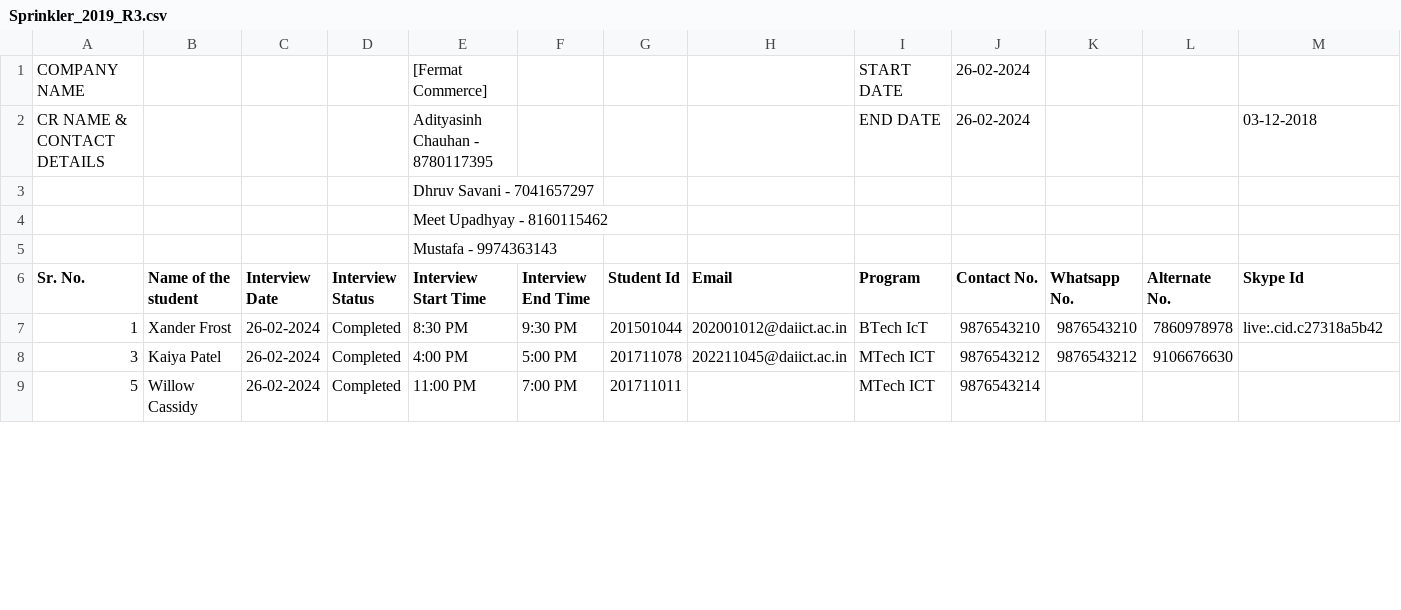
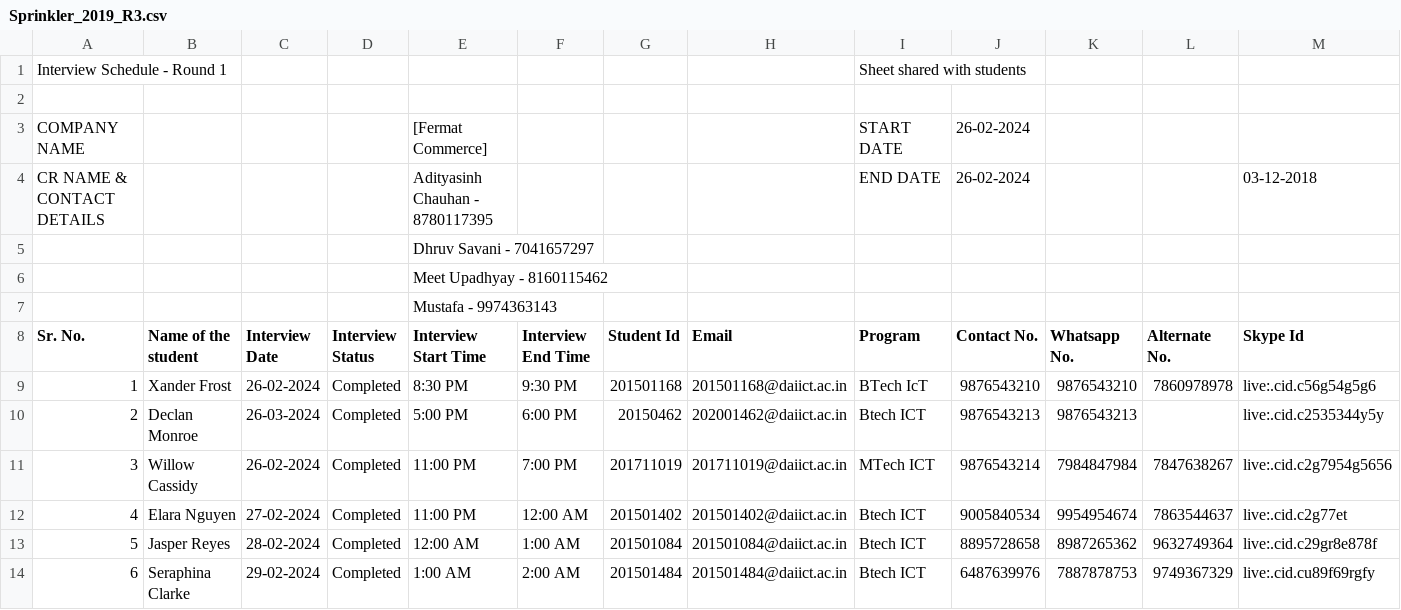
Before and after one commit to Yeshajoshi03/THE-DATAMINDS--Placement-Cell-Manager, a CSV file: Sprinkler_2019_R3.csv, drawn as a sheet; only a part is shown; the diff covers the shown part only.

```diff
--- a/Sprinkler_2019_R3.csv
+++ b/Sprinkler_2019_R3.csv
@@ -1 +1,3 @@
+Interview Schedule - Round 1,,,,,,,,Sheet shared with students,,,,
+,,,,,,,,,,,,
 COMPANY NAME,,,,[Fermat Commerce],,,,START DATE,26-02-2024,,,
@@ -6,4 +8,7 @@ CR NAME & CONTACT DETAILS,,,,Adityasinh Chauhan - 8780117395,,,,END DATE,26-02-2
 Sr. No.,Name of the student,Interview Date,Interview Status,Interview Start Time,Interview End Time,Student Id,Email,Program,Contact No.,Whatsapp No.,Alternate No.,Skype Id
-1,Xander Frost,26-02-2024,Completed,8:30 PM,9:30 PM,201501044,202001012@daiict.ac.in,BTech IcT,9876543210,9876543210,7860978978,live:.cid.c27318a5b42
-3,Kaiya Patel,26-02-2024,Completed,4:00 PM,5:00 PM,201711078,202211045@daiict.ac.in,MTech ICT,9876543212,9876543212,9106676630,
-5,Willow Cassidy,26-02-2024,Completed,11:00 PM,7:00 PM,201711011,,MTech ICT,9876543214,,,
+1,Xander Frost,26-02-2024,Completed,8:30 PM,9:30 PM,201501168,201501168@daiict.ac.in,BTech IcT,9876543210,9876543210,7860978978,live:.cid.c56g54g5g6
+2,Declan Monroe,26-03-2024,Completed,5:00 PM,6:00 PM,20150462,202001462@daiict.ac.in,Btech ICT,9876543213,9876543213,,live:.cid.c2535344y5y
+3,Willow Cassidy,26-02-2024,Completed,11:00 PM,7:00 PM,201711019,201711019@daiict.ac.in,MTech ICT,9876543214,7984847984,7847638267,live:.cid.c2g7954g5656
+4,Elara Nguyen,27-02-2024,Completed,11:00 PM,12:00 AM,201501402,201501402@daiict.ac.in,Btech ICT ,9005840534,9954954674,7863544637,live:.cid.c2g77et
+5,Jasper Reyes,28-02-2024,Completed ,12:00 AM,1:00 AM,201501084,201501084@daiict.ac.in,Btech ICT ,8895728658,8987265362,9632749364,live:.cid.c29gr8e878f
+6,Seraphina Clarke,29-02-2024,Completed,1:00 AM,2:00 AM,201501484,201501484@daiict.ac.in,Btech ICT ,6487639976,7887878753,9749367329,live:.cid.cu89f69rgfy
```
Also changed, not shown: 1 added row and 33 edited cells elsewhere in this file, Google_2019_R1.csv, Google_2019_R2.csv, 6 other files.
